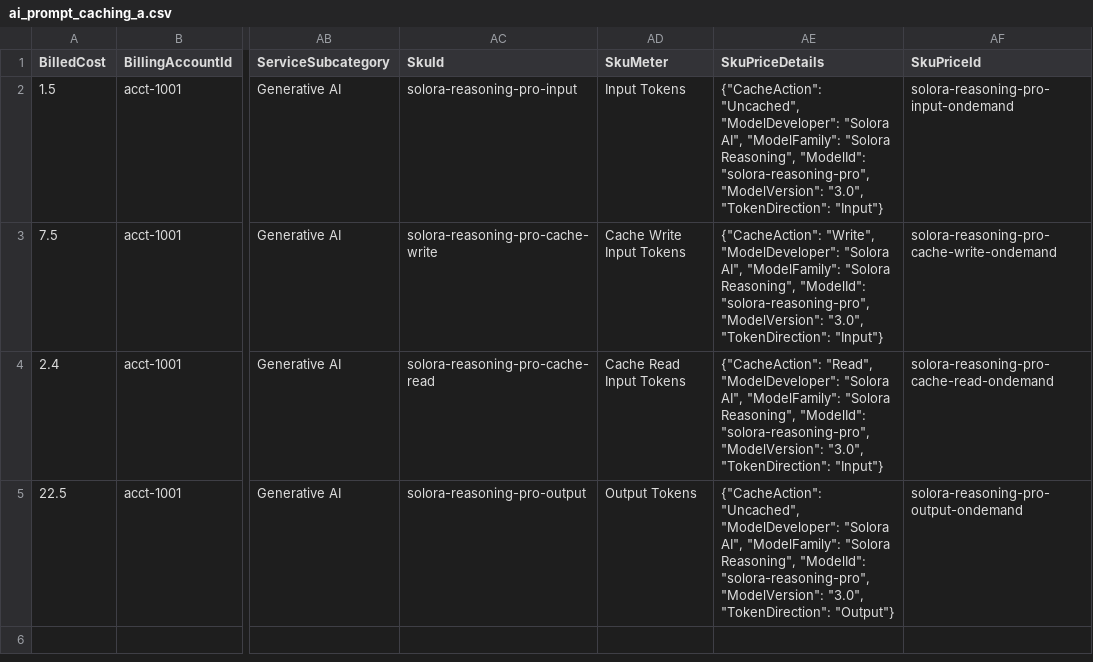
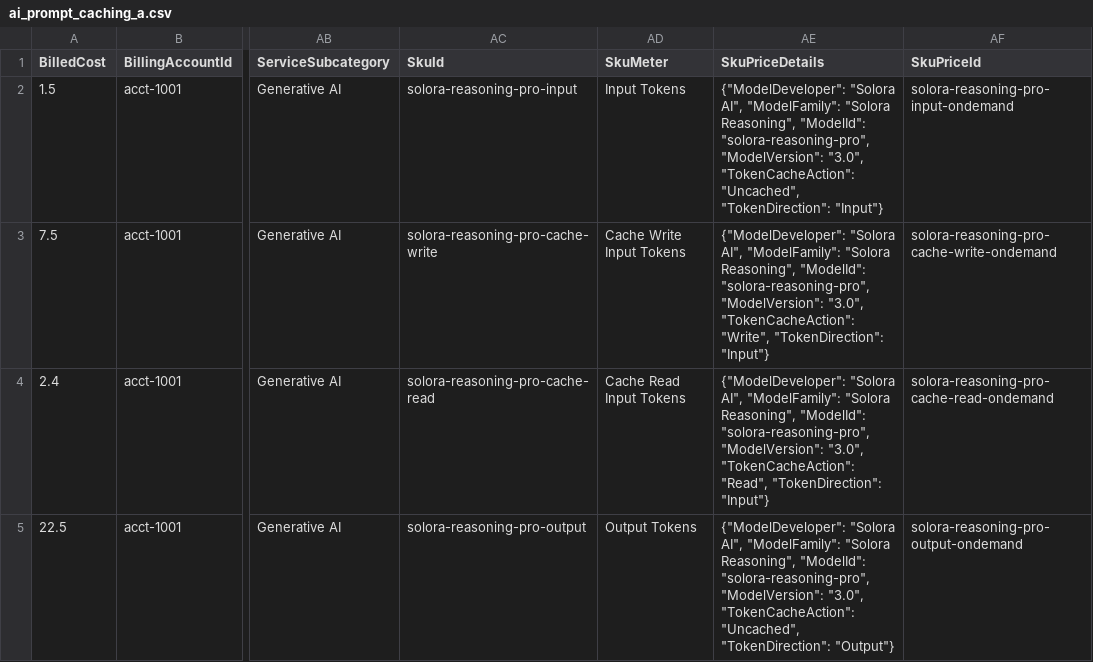
Before and after one commit to FinOps-Open-Cost-and-Usage-Spec/FOCUS_Spec, a CSV file: specification/data/ai_prompt_caching/ai_prompt_caching_a.csv, drawn as a sheet; only a part is shown, gaps mark what is left out; the diff names each change by its address in the sheet, - before the commit and + after, or states it on an @@ line.

```diff
--- a/specification/data/ai_prompt_caching/ai_prompt_caching_a.csv
+++ b/specification/data/ai_prompt_caching/ai_prompt_caching_a.csv
-AE2 (SkuPriceDetails): {"CacheAction": "Uncached", "ModelDeveloper": "Solora AI", "ModelFamily": "Solora Reasoning", "ModelId": "solora-reasoning-pro", "ModelVersion": "3.0", "TokenDirection": "Input"}
+AE2 (SkuPriceDetails): {"ModelDeveloper": "Solora AI", "ModelFamily": "Solora Reasoning", "ModelId": "solora-reasoning-pro", "ModelVersion": "3.0", "TokenCacheAction": "Uncached", "TokenDirection": "Input"}
-AE3 (SkuPriceDetails): {"CacheAction": "Write", "ModelDeveloper": "Solora AI", "ModelFamily": "Solora Reasoning", "ModelId": "solora-reasoning-pro", "ModelVersion": "3.0", "TokenDirection": "Input"}
+AE3 (SkuPriceDetails): {"ModelDeveloper": "Solora AI", "ModelFamily": "Solora Reasoning", "ModelId": "solora-reasoning-pro", "ModelVersion": "3.0", "TokenCacheAction": "Write", "TokenDirection": "Input"}
-AE4 (SkuPriceDetails): {"CacheAction": "Read", "ModelDeveloper": "Solora AI", "ModelFamily": "Solora Reasoning", "ModelId": "solora-reasoning-pro", "ModelVersion": "3.0", "TokenDirection": "Input"}
+AE4 (SkuPriceDetails): {"ModelDeveloper": "Solora AI", "ModelFamily": "Solora Reasoning", "ModelId": "solora-reasoning-pro", "ModelVersion": "3.0", "TokenCacheAction": "Read", "TokenDirection": "Input"}
-AE5 (SkuPriceDetails): {"CacheAction": "Uncached", "ModelDeveloper": "Solora AI", "ModelFamily": "Solora Reasoning", "ModelId": "solora-reasoning-pro", "ModelVersion": "3.0", "TokenDirection": "Output"}
+AE5 (SkuPriceDetails): {"ModelDeveloper": "Solora AI", "ModelFamily": "Solora Reasoning", "ModelId": "solora-reasoning-pro", "ModelVersion": "3.0", "TokenCacheAction": "Uncached", "TokenDirection": "Output"}
```
Also changed, not shown: specification/data/ai_model_identity/ai_model_identity_a.csv, specification/data/ai_model_identity/ai_model_identity_b.csv, 6 other files.
